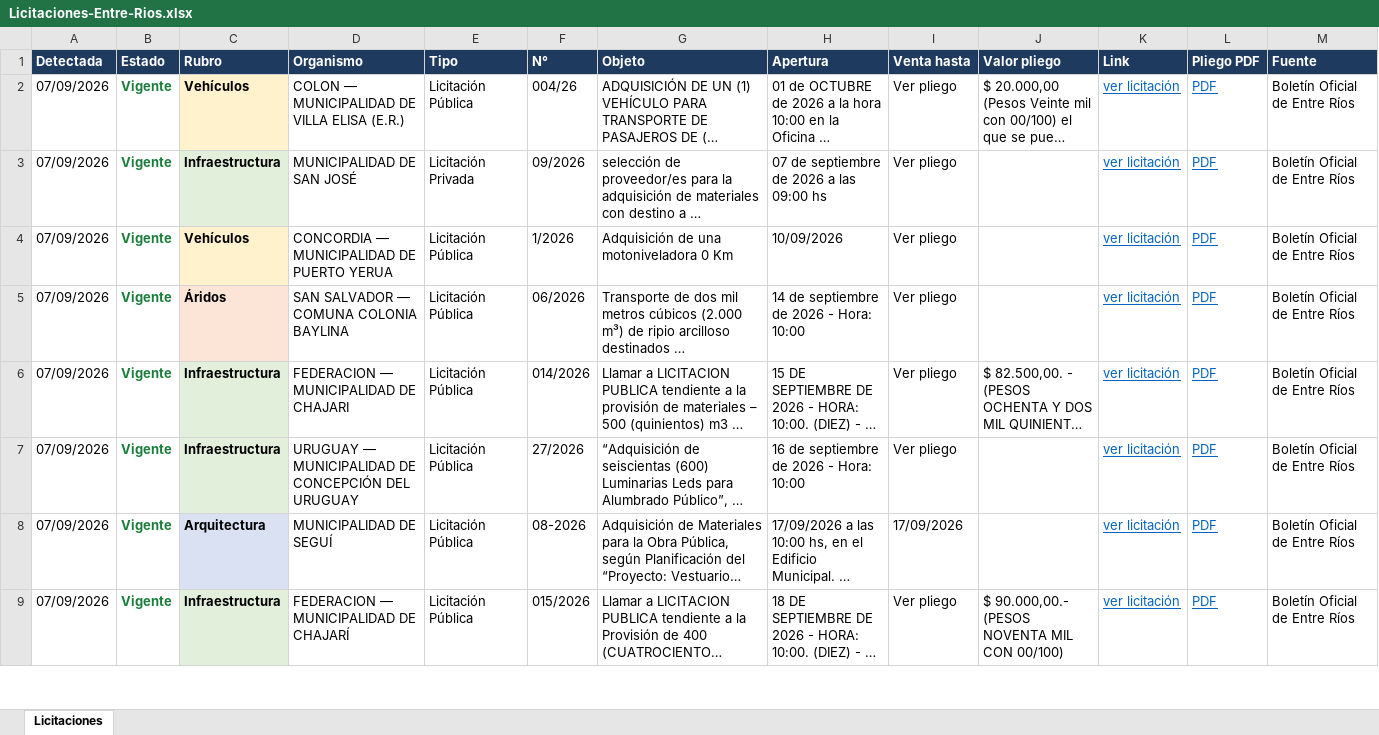
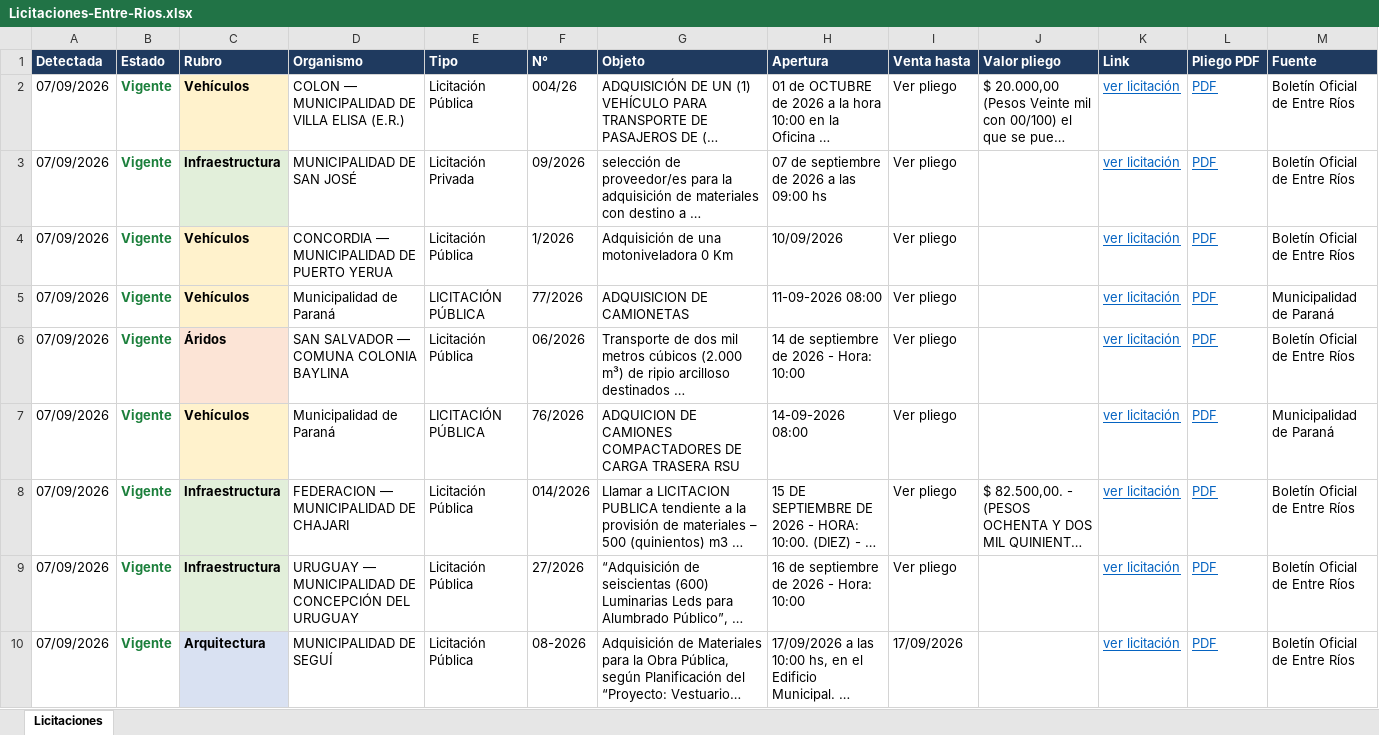
Before and after one commit to delfivit/lic-ER, an Excel workbook: Licitaciones-Entre-Rios.xlsx, sheet Licitaciones, drawn as a sheet; only a part is shown; the shorter side is filled out with more unchanged rows; long unchanged cells end in …; values as stored, in another font and other column widths than the file's, no borders; the diff names each change by its address in the sheet, - before the commit and + after, or states it on an @@ line.

Commit message:
Licitaciones desde la Mac (incluye Paraná) - 07/09/2026 09:16

```diff
--- a/Licitaciones-Entre-Rios.xlsx (sheet Licitaciones)
+++ b/Licitaciones-Entre-Rios.xlsx (sheet Licitaciones)
+row 5: 07/09/2026 | Vigente | Vehículos | Municipalidad de Paraná | LICITACIÓN PÚBLICA | 77/2026 | ADQUISICION DE CAMIONETAS | 11-09-2026 08:00 | Ver pliego |  | ver licitación | PDF | Municipalidad de Paraná
+row 7: 07/09/2026 | Vigente | Vehículos | Municipalidad de Paraná | LICITACIÓN PÚBLICA | 76/2026 | ADQUICION DE CAMIONES COMPACTADORES DE CARGA TRASERA RSU | 14-09-2026 08:00 | Ver pliego |  | ver licitación | PDF | Municipalidad de Paraná
```
Also changed, not shown: hidden cells, 2 other files.
